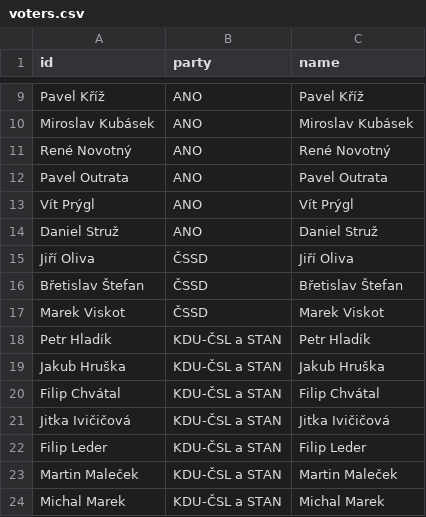
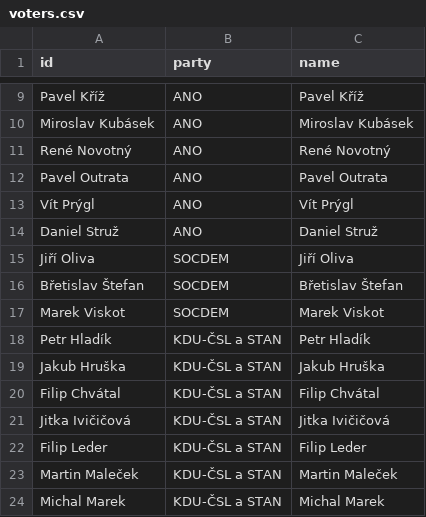
Before and after one commit to michalskop/cz-municipalities-votes-2022-2026, a CSV file: brno/data/voters.csv, drawn as a sheet; only a part is shown, gaps mark what is left out.

```diff
--- a/brno/data/voters.csv
+++ b/brno/data/voters.csv
@@ -14,5 +14,5 @@ Vít Prýgl,ANO,Vít Prýgl
 Daniel Struž,ANO,Daniel Struž
-Jiří Oliva,ČSSD,Jiří Oliva
-Břetislav Štefan,ČSSD,Břetislav Štefan
-Marek Viskot,ČSSD,Marek Viskot
+Jiří Oliva,SOCDEM,Jiří Oliva
+Břetislav Štefan,SOCDEM,Břetislav Štefan
+Marek Viskot,SOCDEM,Marek Viskot
 Petr Hladík,KDU-ČSL a STAN,Petr Hladík
```
Also changed, not shown: brno/data/attendance.v1.csv, brno/data/govity.v1.csv, 6 other files.
